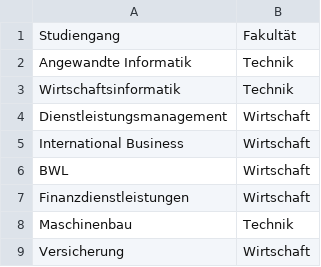
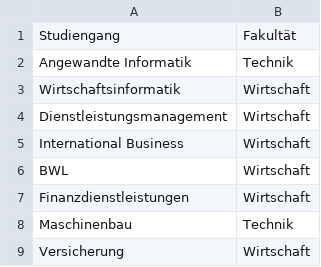
Before and after one commit to Brenne/studienarbeit, a CSV file: Studienarbeit/assets/faculty_subject_mapping.csv, drawn as a sheet.

```diff
--- a/Studienarbeit/assets/faculty_subject_mapping.csv
+++ b/Studienarbeit/assets/faculty_subject_mapping.csv
@@ -2,3 +2,3 @@ Studiengang;Fakultät
 Angewandte Informatik;Technik
-Wirtschaftsinformatik;Technik
+Wirtschaftsinformatik;Wirtschaft
 Dienstleistungsmanagement;Wirtschaft
```
Also changed, not shown: Studienarbeit/assets/beispieldaten.csv, 10 other files.
